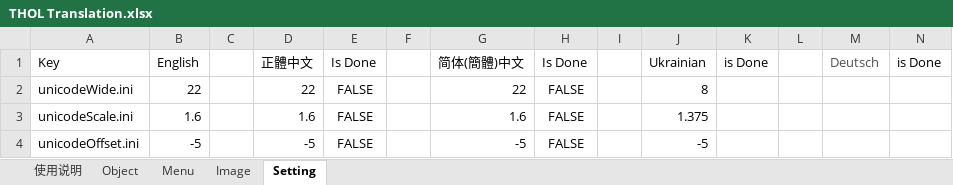
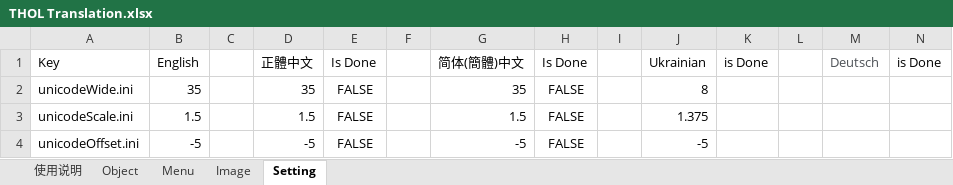
Before and after one commit to Clinale/miniOneLifeCompile, an Excel workbook: util/THOL Translation.xlsx, sheet Setting, drawn as a sheet; values as stored, in another font and other column widths than the file's, no borders; charts and pictures not drawn; the diff names each change by its address in the sheet, - before the commit and + after, or states it on an @@ line.

```diff
--- a/util/THOL Translation.xlsx (sheet Setting)
+++ b/util/THOL Translation.xlsx (sheet Setting)
-B2 (English): 22
+B2 (English): 35
-D2 (正體中文): 22
+D2 (正體中文): 35
-G2 (简体(簡體)中文): 22
+G2 (简体(簡體)中文): 35
-B3 (English): 1.6
+B3 (English): 1.5
-D3 (正體中文): 1.6
+D3 (正體中文): 1.5
-G3 (简体(簡體)中文): 1.6
+G3 (简体(簡體)中文): 1.5
```
Also changed, not shown: sheet Object, sheet 使用说明, 7 other files.
